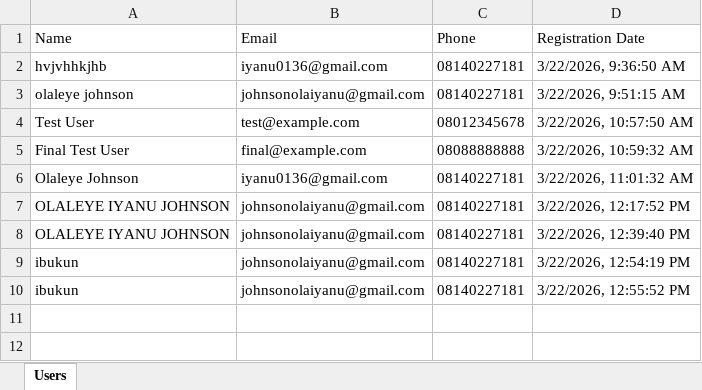
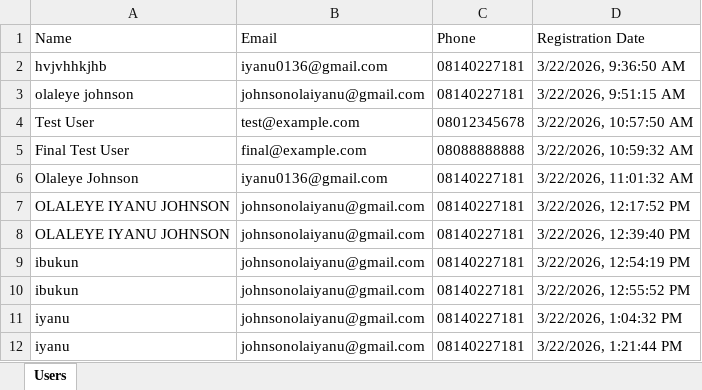
Before and after one commit to Olaiyanu/dlcffutacolporteurwebapp, an Excel workbook: library-backend/users.xlsx, sheet Users, drawn as a sheet; values as stored, in another font and other column widths than the file's, no borders; the diff names each change by its address in the sheet, - before the commit and + after, or states it on an @@ line.

Commit message:
update: user database with latest registrations

```diff
--- a/library-backend/users.xlsx (sheet Users)
+++ b/library-backend/users.xlsx (sheet Users)
+row 11: iyanu | johnsonolaiyanu@gmail.com | 08140227181 | 3/22/2026, 1:04:32 PM
+row 12: iyanu | johnsonolaiyanu@gmail.com | 08140227181 | 3/22/2026, 1:21:44 PM
```
